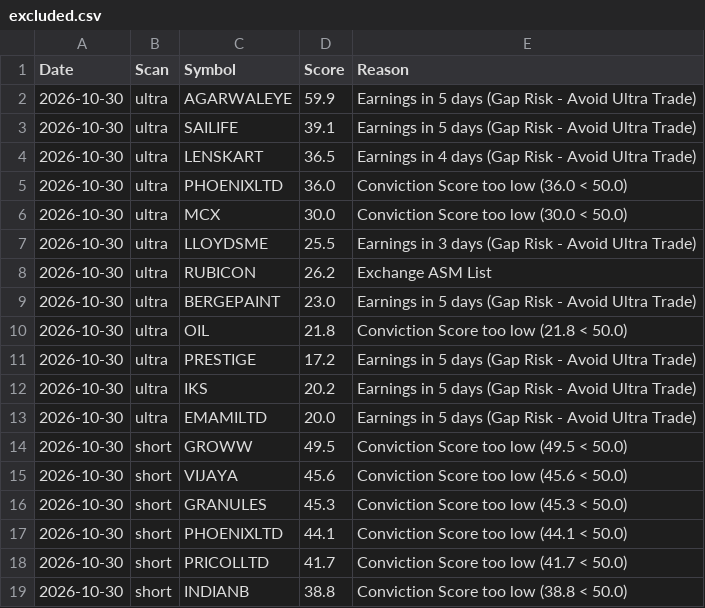
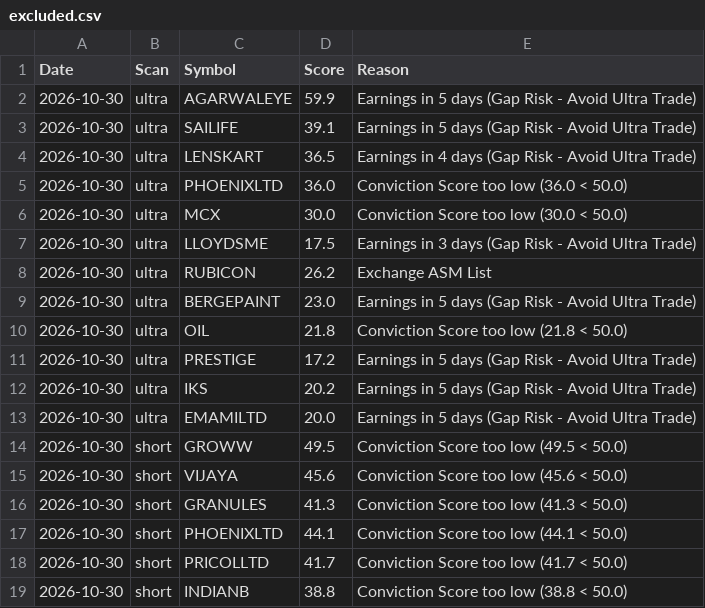
Before and after one commit to Venkey-stocks/stock-radar, a CSV file: data/excluded.csv, drawn as a sheet.

```diff
--- a/data/excluded.csv
+++ b/data/excluded.csv
@@ -6,3 +6,3 @@ Date,Scan,Symbol,Score,Reason
 2026-10-30,ultra,MCX,30.0,Conviction Score too low (30.0 < 50.0)
-2026-10-30,ultra,LLOYDSME,25.5,Earnings in 3 days (Gap Risk - Avoid Ultra Trade)
+2026-10-30,ultra,LLOYDSME,17.5,Earnings in 3 days (Gap Risk - Avoid Ultra Trade)
 2026-10-30,ultra,RUBICON,26.2,Exchange ASM List
@@ -15,3 +15,3 @@ Date,Scan,Symbol,Score,Reason
 2026-10-30,short,VIJAYA,45.6,Conviction Score too low (45.6 < 50.0)
-2026-10-30,short,GRANULES,45.3,Conviction Score too low (45.3 < 50.0)
+2026-10-30,short,GRANULES,41.3,Conviction Score too low (41.3 < 50.0)
 2026-10-30,short,PHOENIXLTD,44.1,Conviction Score too low (44.1 < 50.0)
```
Also changed, not shown: data/first_seen.csv, data/fundamentals.csv, 5 other files.
